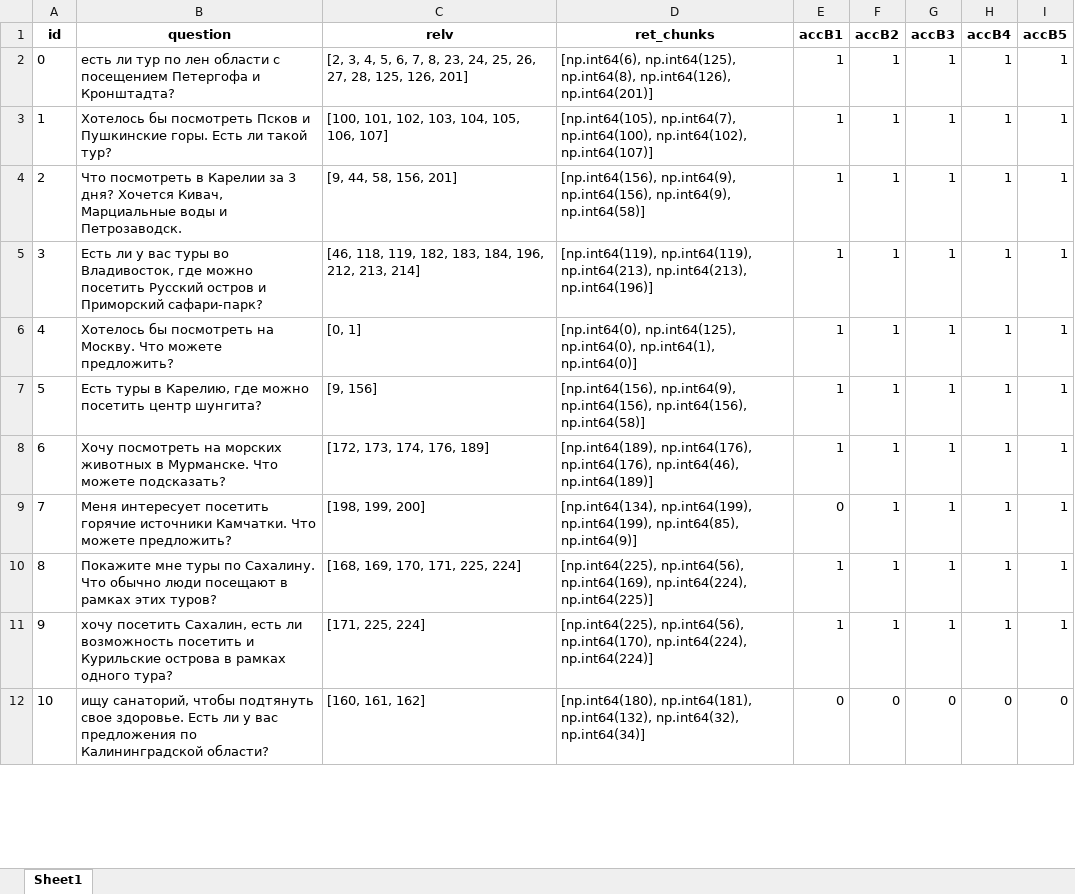
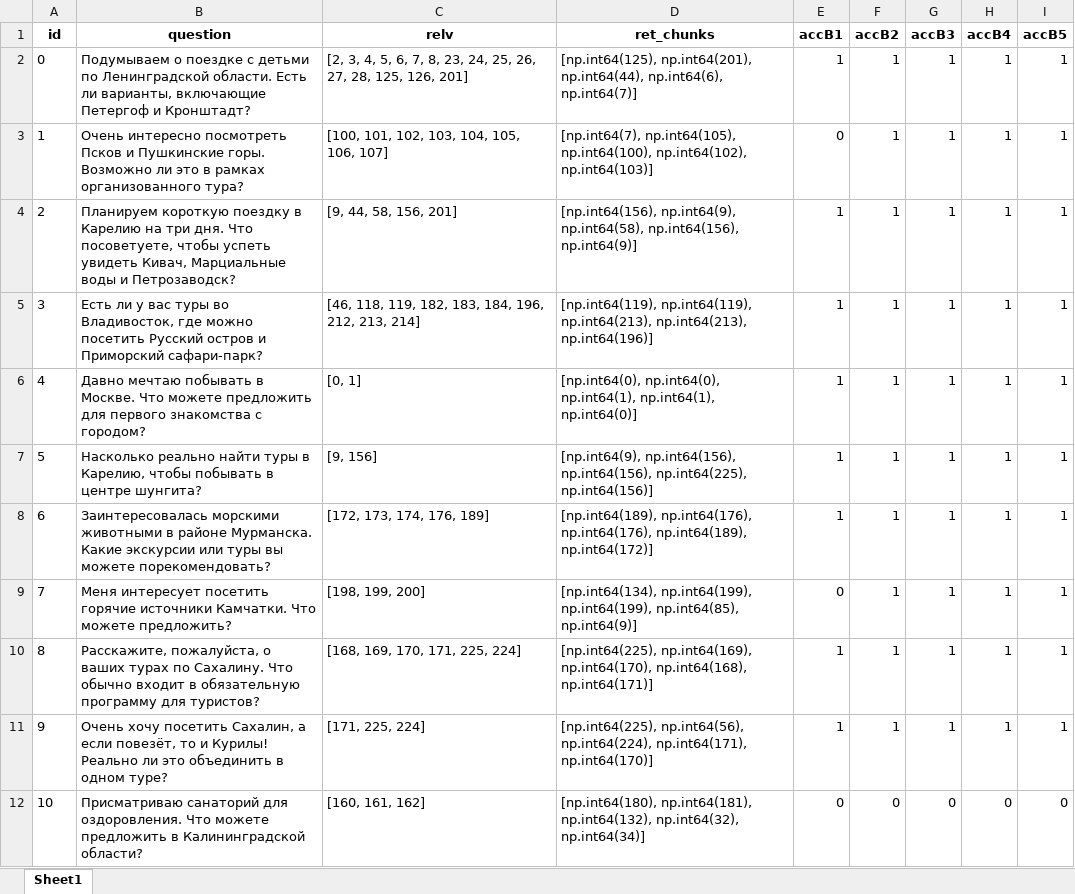
Before and after one commit to kkksas/diplomat, an Excel workbook: anextour parser/results/faiss/qds3_res_alt.xlsx, sheet Sheet1, drawn as a sheet; only a part is shown; values as stored, in another font and other column widths than the file's, no borders; the diff covers the shown part only; the diff names each change by its address in the sheet, - before the commit and + after, or states it on an @@ line.

```diff
--- a/anextour parser/results/faiss/qds3_res_alt.xlsx (sheet Sheet1)
+++ b/anextour parser/results/faiss/qds3_res_alt.xlsx (sheet Sheet1)
-B2 (question): есть ли тур по лен области с посещением Петергофа и Кронштадта?
+B2 (question): Подумываем о поездке с детьми по Ленинградской области. Есть ли варианты, включающие Петергоф и Кронштадт?
-D2 (ret_chunks): [np.int64(6), np.int64(125), np.int64(8), np.int64(126), np.int64(201)]
+D2 (ret_chunks): [np.int64(125), np.int64(201), np.int64(44), np.int64(6), np.int64(7)]
-B3 (question): Хотелось бы посмотреть Псков и Пушкинские горы. Есть ли такой тур?
+B3 (question): Очень интересно посмотреть Псков и Пушкинские горы. Возможно ли это в рамках организованного тура?
-D3 (ret_chunks): [np.int64(105), np.int64(7), np.int64(100), np.int64(102), np.int64(107)]
+D3 (ret_chunks): [np.int64(7), np.int64(105), np.int64(100), np.int64(102), np.int64(103)]
-E3 (accB1): 1
+E3 (accB1): 0
-B4 (question): Что посмотреть в Карелии за 3 дня? Хочется Кивач, Марциальные воды и Петрозаводск.
+B4 (question): Планируем короткую поездку в Карелию на три дня. Что посоветуете, чтобы успеть увидеть Кивач, Марциальные воды и Петрозаводск?
-D4 (ret_chunks): [np.int64(156), np.int64(9), np.int64(156), np.int64(9), np.int64(58)]
+D4 (ret_chunks): [np.int64(156), np.int64(9), np.int64(58), np.int64(156), np.int64(9)]
-B6 (question): Хотелось бы посмотреть на Москву. Что можете предложить?
+B6 (question): Давно мечтаю побывать в Москве. Что можете предложить для первого знакомства с городом?
-D6 (ret_chunks): [np.int64(0), np.int64(125), np.int64(0), np.int64(1), np.int64(0)]
+D6 (ret_chunks): [np.int64(0), np.int64(0), np.int64(1), np.int64(1), np.int64(0)]
-B7 (question): Есть туры в Карелию, где можно посетить центр шунгита?
+B7 (question): Насколько реально найти туры в Карелию, чтобы побывать в центре шунгита?
-D7 (ret_chunks): [np.int64(156), np.int64(9), np.int64(156), np.int64(156), np.int64(58)]
+D7 (ret_chunks): [np.int64(9), np.int64(156), np.int64(156), np.int64(225), np.int64(156)]
-B8 (question): Хочу посмотреть на морских животных в Мурманске. Что можете подсказать?
+B8 (question): Заинтересовалась морскими животными в районе Мурманска. Какие экскурсии или туры вы можете порекомендовать?
-D8 (ret_chunks): …np.int64(176), np.int64(176), np.int64(46), np.int64(189)]
+D8 (ret_chunks): …np.int64(176), np.int64(176), np.int64(189), np.int64(172)]
-B10 (question): Покажите мне туры по Сахалину. Что обычно люди посещают в рамках этих туров?
+B10 (question): Расскажите, пожалуйста, о ваших турах по Сахалину. Что обычно входит в обязательную программу для туристов?
-D10 (ret_chunks): [np.int64(225), np.int64(56), np.int64(169), np.int64(224), np.int64(225)]
+D10 (ret_chunks): [np.int64(225), np.int64(169), np.int64(170), np.int64(168), np.int64(171)]
-B11 (question): хочу посетить Сахалин, есть ли возможность посетить и Курильские острова в рамках одного тура?
+B11 (question): Очень хочу посетить Сахалин, а если повезёт, то и Курилы! Реально ли это объединить в одном туре?
-D11 (ret_chunks): [np.int64(225), np.int64(56), np.int64(170), np.int64(224), np.int64(224)]
+D11 (ret_chunks): [np.int64(225), np.int64(56), np.int64(224), np.int64(171), np.int64(170)]
-B12 (question): ищу санаторий, чтобы подтянуть свое здоровье. Есть ли у вас предложения по Калининградской области?
+B12 (question): Присматриваю санаторий для оздоровления. Что можете предложить в Калининградской области?
```
Also changed, not shown: 1 removed row and 9 edited cells elsewhere in this sheet, anextour parser/parsed.xlsx, anextour parser/results/asmbl/dont_cut/qds3_res_assmbl_70-30.xlsx, 51 other files.
